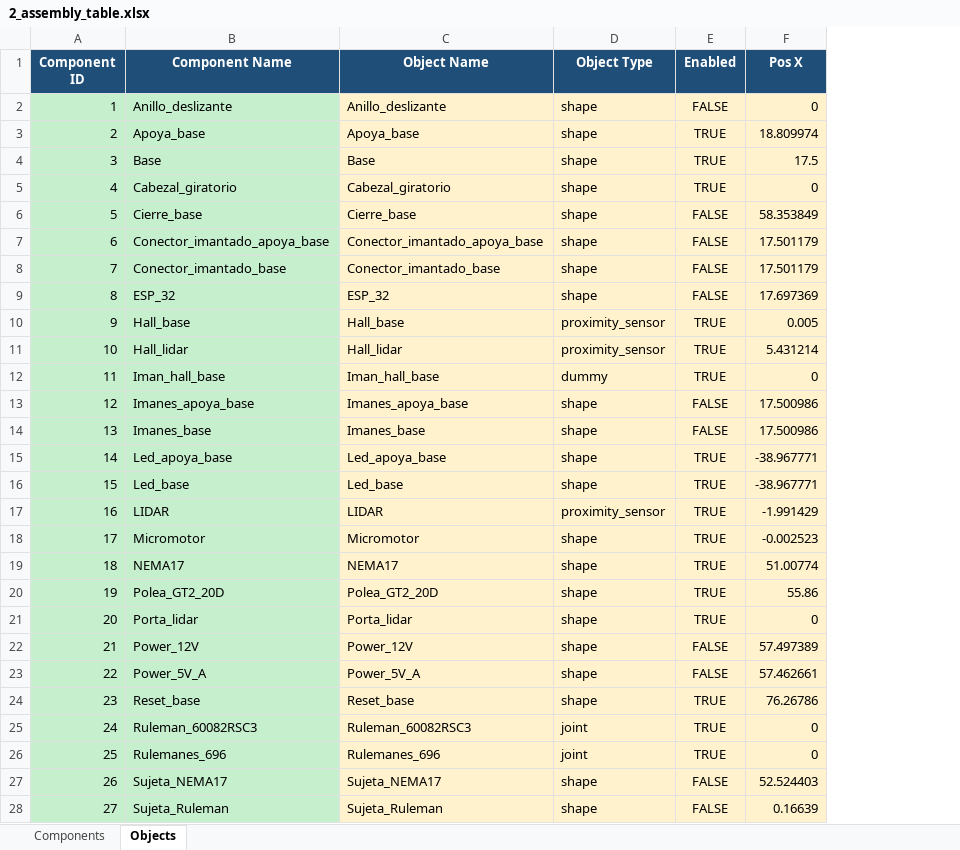
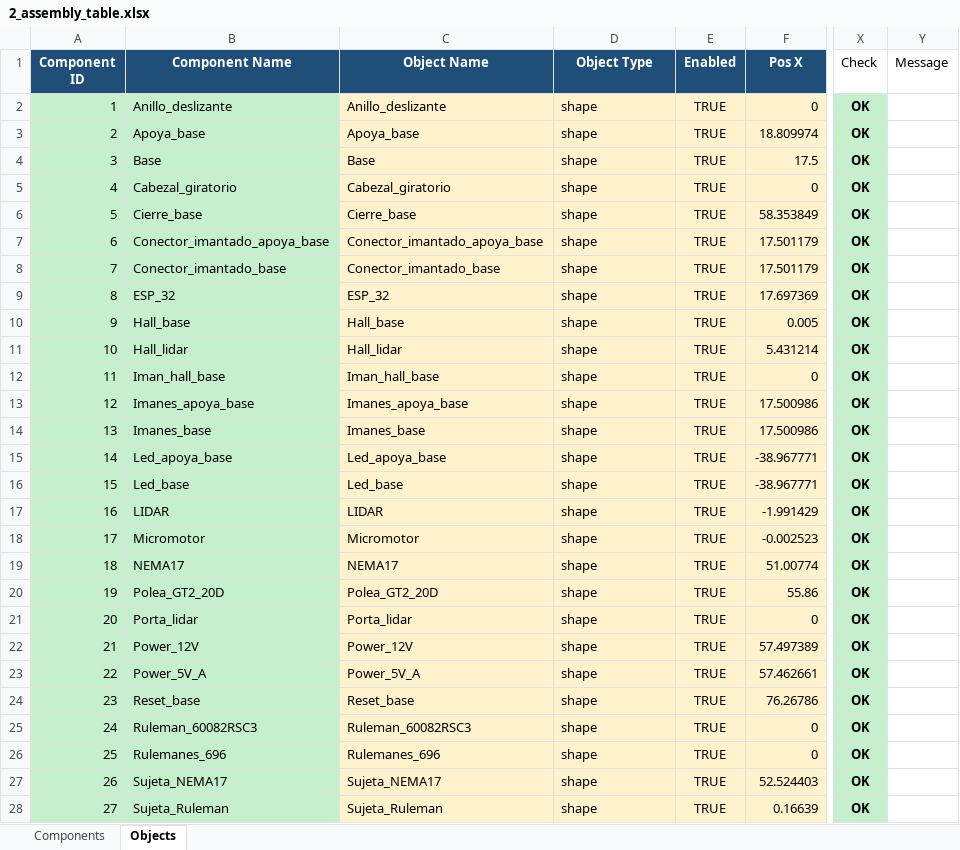
Before and after one commit to PabloFolino/GIAR-GIAR-Simulation-Pipeline-LiDAR, an Excel workbook: Software/Database/2_assembly_table.xlsx, sheet Objects, drawn as a sheet; only a part is shown, gaps mark what is left out; values as stored, in another font and other column widths than the file's, no borders; charts and pictures not drawn; the diff covers the shown part only; the diff names each change by its address in the sheet, - before the commit and + after, or states it on an @@ line.

```diff
--- a/Software/Database/2_assembly_table.xlsx (sheet Objects)
+++ b/Software/Database/2_assembly_table.xlsx (sheet Objects)
+column X (Check), rows 2-28: all OK
+column Y (Message), empty
-E2 (Enabled): FALSE
+E2 (Enabled): TRUE
-E6:E9 (Enabled): FALSE
+E6:E9 (Enabled): TRUE
-D10:D11 (Object Type): proximity_sensor
+D10:D11 (Object Type): shape
-D12 (Object Type): dummy
+D12 (Object Type): shape
-E13:E14 (Enabled): FALSE
+E13:E14 (Enabled): TRUE
-D17 (Object Type): proximity_sensor
+D17 (Object Type): shape
-E22:E23 (Enabled): FALSE
+E22:E23 (Enabled): TRUE
-D25:D26 (Object Type): joint
+D25:D26 (Object Type): shape
-E27:E28 (Enabled): FALSE
+E27:E28 (Enabled): TRUE
```
Also changed, not shown: 4 edited cells elsewhere in this sheet, sheet Components, formulas that keep their value, charts or pictures, Software/Database/1_assembly_table.xlsx, 12 other files.
